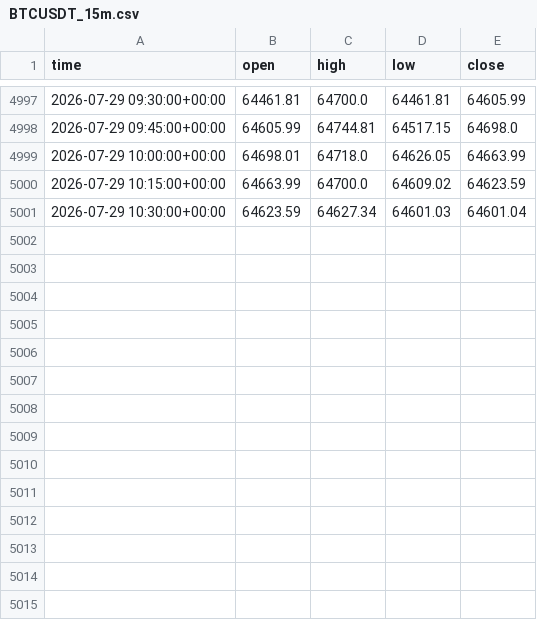
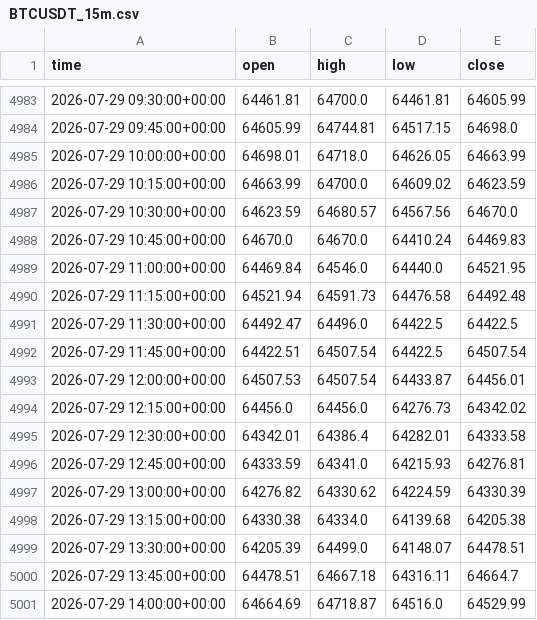
Before and after one commit to anothermario/bota, a CSV file: data/BTCUSDT_15m.csv, drawn as a sheet; only a part is shown, gaps mark what is left out; the diff covers the shown part only.

```diff
--- a/data/BTCUSDT_15m.csv
+++ b/data/BTCUSDT_15m.csv
@@ -5000,2 +4986,16 @@ time,open,high,low,close
 2026-07-29 10:15:00+00:00,64663.99,64700.0,64609.02,64623.59
-2026-07-29 10:30:00+00:00,64623.59,64627.34,64601.03,64601.04
+2026-07-29 10:30:00+00:00,64623.59,64680.57,64567.56,64670.0
+2026-07-29 10:45:00+00:00,64670.0,64670.0,64410.24,64469.83
+2026-07-29 11:00:00+00:00,64469.84,64546.0,64440.0,64521.95
+2026-07-29 11:15:00+00:00,64521.94,64591.73,64476.58,64492.48
+2026-07-29 11:30:00+00:00,64492.47,64496.0,64422.5,64422.5
+2026-07-29 11:45:00+00:00,64422.51,64507.54,64422.5,64507.54
+2026-07-29 12:00:00+00:00,64507.53,64507.54,64433.87,64456.01
+2026-07-29 12:15:00+00:00,64456.0,64456.0,64276.73,64342.02
+2026-07-29 12:30:00+00:00,64342.01,64386.4,64282.01,64333.58
+2026-07-29 12:45:00+00:00,64333.59,64341.0,64215.93,64276.81
+2026-07-29 13:00:00+00:00,64276.82,64330.62,64224.59,64330.39
+2026-07-29 13:15:00+00:00,64330.38,64334.0,64139.68,64205.38
+2026-07-29 13:30:00+00:00,64205.39,64499.0,64148.07,64478.51
+2026-07-29 13:45:00+00:00,64478.51,64667.18,64316.11,64664.7
+2026-07-29 14:00:00+00:00,64664.69,64718.87,64516.0,64529.99
```
Also changed, not shown: 14 removed rows elsewhere in this file, data/ETCUSDT_15m.csv, data/ETHUSDT_15m.csv, 10 other files.
